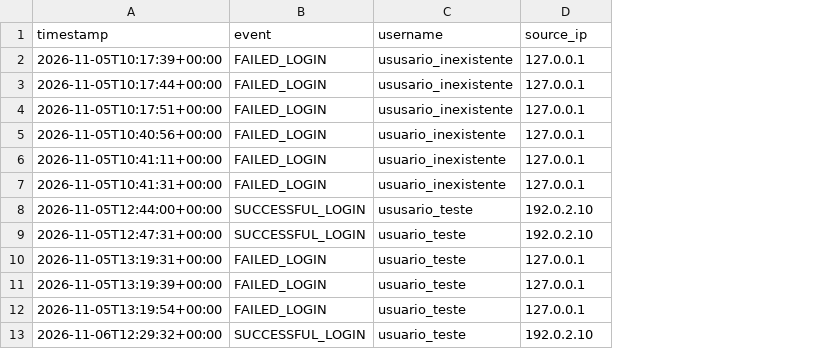
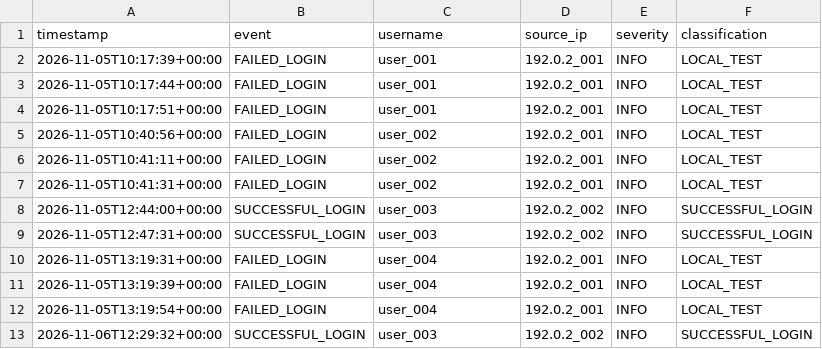
Before and after one commit to caiosantos1738-blip/SOC-Home-Lab, a CSV file: reports/ssh-analysis.csv, drawn as a sheet; the diff names each change by its address in the sheet, - before the commit and + after, or states it on an @@ line.

Commit message:
Add automatic log data anonymization

```diff
--- a/reports/ssh-analysis.csv
+++ b/reports/ssh-analysis.csv
+column E (severity), rows 2-13: all INFO
+column F (classification), rows 2-13: LOCAL_TEST | LOCAL_TEST | LOCAL_TEST | LOCAL_TEST | LOCAL_TEST | LOCAL_TEST | SUCCESSFUL_LOGIN | SUCCESSFUL_LOGIN | LOCAL_TEST | LOCAL_TEST | LOCAL_TEST | SUCCESSFUL_LOGIN
-C2:C4 (username): ususario_inexistente
+C2:C4 (username): user_001
-D2:D7 (source_ip): 127.0.0.1
+D2:D7 (source_ip): 192.0.2_001
-C5:C7 (username): usuario_inexistente
+C5:C7 (username): user_002
-C8 (username): ususario_teste
+C8 (username): user_003
-D8:D9 (source_ip): 192.0.2.10
+D8:D9 (source_ip): 192.0.2_002
-C9 (username): usuario_teste
+C9 (username): user_003
-C10:C12 (username): usuario_teste
+C10:C12 (username): user_004
-D10:D12 (source_ip): 127.0.0.1
+D10:D12 (source_ip): 192.0.2_001
-C13 (username): usuario_teste
+C13 (username): user_003
-D13 (source_ip): 192.0.2.10
+D13 (source_ip): 192.0.2_002
```
Also changed, not shown: 1 other file.
